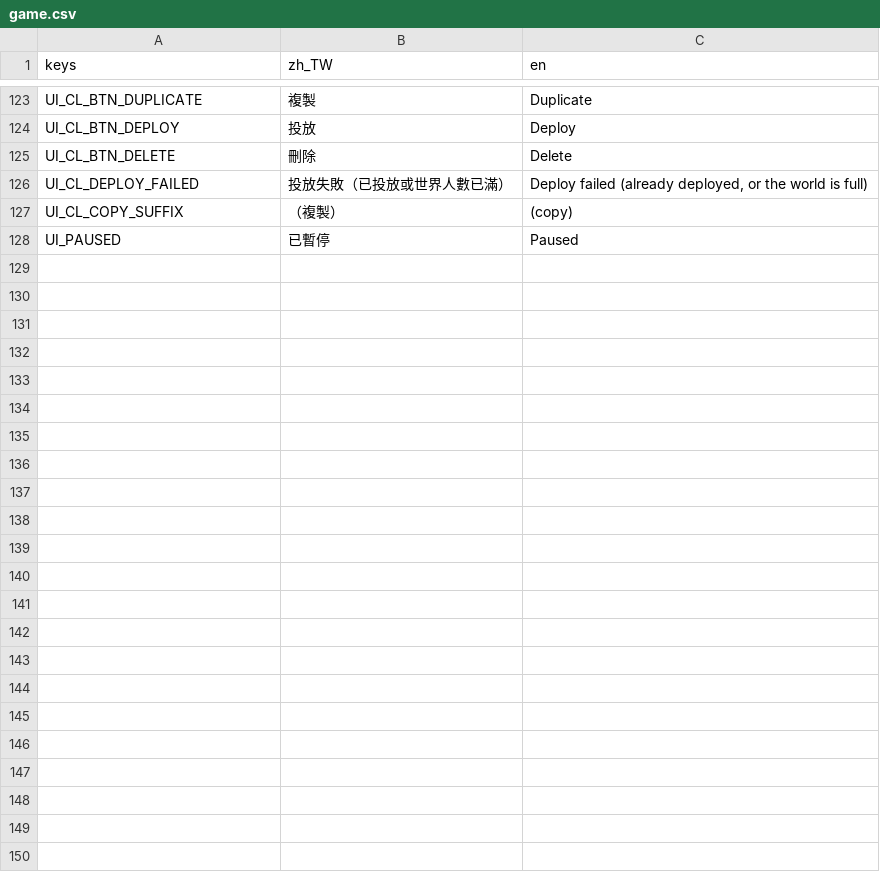
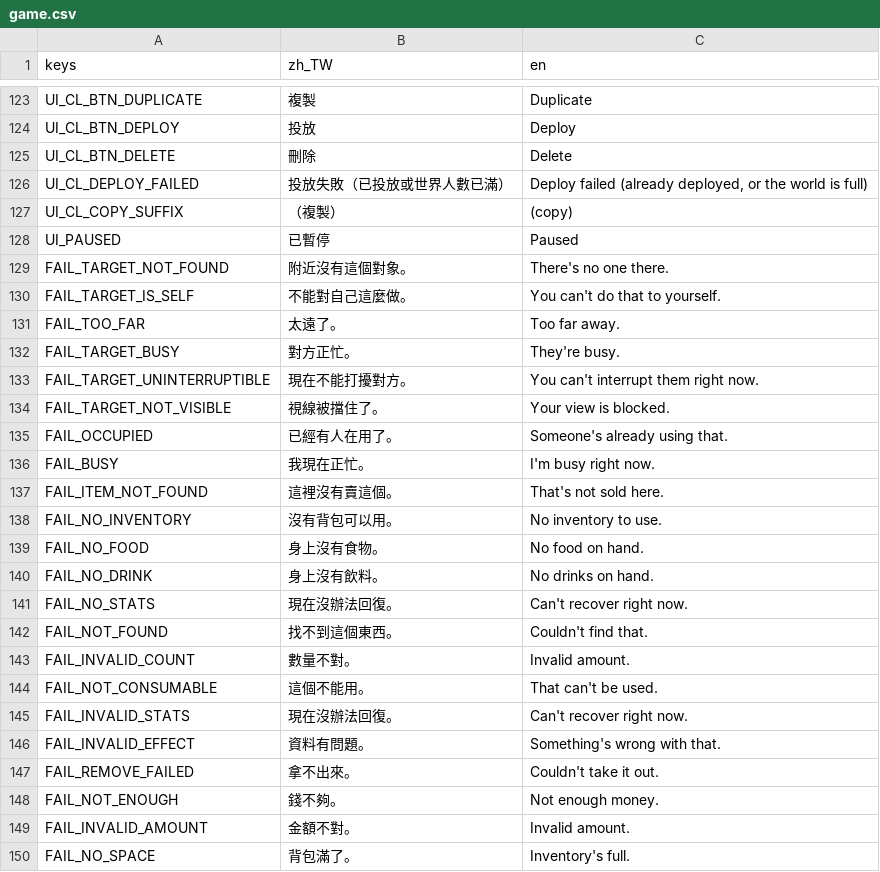
Before and after one commit to adez360/Ailley, a CSV file: Ailley/locale/game.csv, drawn as a sheet; only a part is shown, gaps mark what is left out.

```diff
--- a/Ailley/locale/game.csv
+++ b/Ailley/locale/game.csv
@@ -128 +128,23 @@ UI_CL_COPY_SUFFIX,"（複製）"," (copy)"
 UI_PAUSED,"已暫停","Paused"
+FAIL_TARGET_NOT_FOUND,"附近沒有這個對象。","There's no one there."
+FAIL_TARGET_IS_SELF,"不能對自己這麼做。","You can't do that to yourself."
+FAIL_TOO_FAR,"太遠了。","Too far away."
+FAIL_TARGET_BUSY,"對方正忙。","They're busy."
+FAIL_TARGET_UNINTERRUPTIBLE,"現在不能打擾對方。","You can't interrupt them right now."
+FAIL_TARGET_NOT_VISIBLE,"視線被擋住了。","Your view is blocked."
+FAIL_OCCUPIED,"已經有人在用了。","Someone's already using that."
+FAIL_BUSY,"我現在正忙。","I'm busy right now."
+FAIL_ITEM_NOT_FOUND,"這裡沒有賣這個。","That's not sold here."
+FAIL_NO_INVENTORY,"沒有背包可以用。","No inventory to use."
+FAIL_NO_FOOD,"身上沒有食物。","No food on hand."
+FAIL_NO_DRINK,"身上沒有飲料。","No drinks on hand."
+FAIL_NO_STATS,"現在沒辦法回復。","Can't recover right now."
+FAIL_NOT_FOUND,"找不到這個東西。","Couldn't find that."
+FAIL_INVALID_COUNT,"數量不對。","Invalid amount."
+FAIL_NOT_CONSUMABLE,"這個不能用。","That can't be used."
+FAIL_INVALID_STATS,"現在沒辦法回復。","Can't recover right now."
+FAIL_INVALID_EFFECT,"資料有問題。","Something's wrong with that."
+FAIL_REMOVE_FAILED,"拿不出來。","Couldn't take it out."
+FAIL_NOT_ENOUGH,"錢不夠。","Not enough money."
+FAIL_INVALID_AMOUNT,"金額不對。","Invalid amount."
+FAIL_NO_SPACE,"背包滿了。","Inventory's full."
```
Also changed, not shown: 5 other files.
